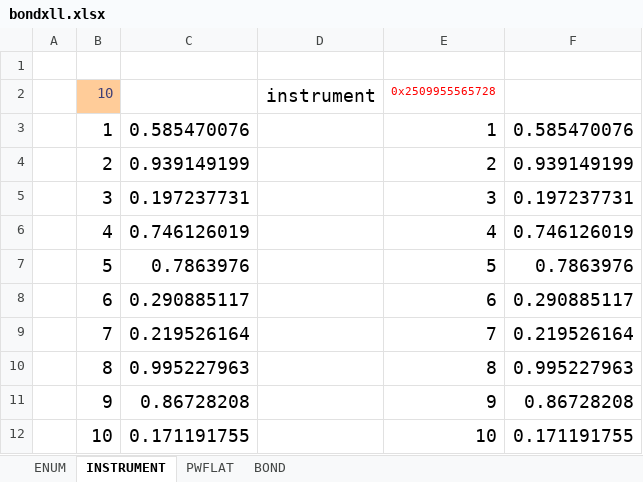
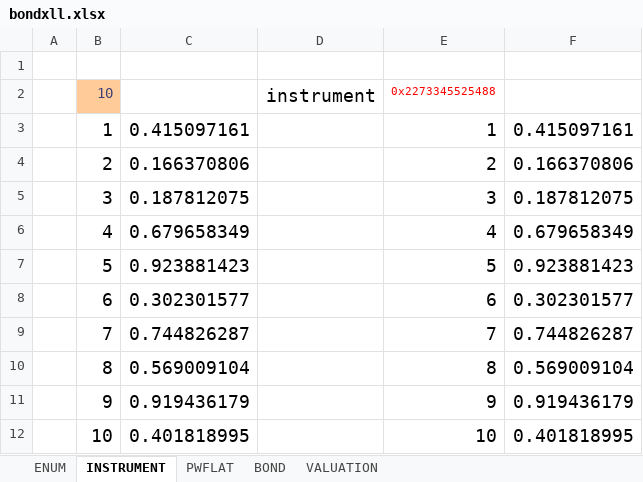
Before and after one commit to tmcrossx/bondxll, an Excel workbook: bondxll.xlsx, sheet INSTRUMENT, drawn as a sheet; values as stored, in another font and other column widths than the file's, no borders; the diff names each change by its address in the sheet, - before the commit and + after, or states it on an @@ line.

Commit message:
bond::fix -> bond::instrument pwflat::constant

```diff
--- a/bondxll.xlsx (sheet INSTRUMENT)
+++ b/bondxll.xlsx (sheet INSTRUMENT)
+sheet tab: VALUATION
-E2: 0x2509955565728
+E2: 0x2273345525488
-C3: 0.585470076
+C3: 0.415097161
-F3: 0.585470076
+F3: 0.415097161
-C4: 0.939149199
+C4: 0.166370806
-F4: 0.939149199
+F4: 0.166370806
-C5: 0.197237731
+C5: 0.187812075
-F5: 0.197237731
+F5: 0.187812075
-C6: 0.746126019
+C6: 0.679658349
-F6: 0.746126019
+F6: 0.679658349
-C7: 0.7863976
+C7: 0.923881423
-F7: 0.7863976
+F7: 0.923881423
-C8: 0.290885117
+C8: 0.302301577
-F8: 0.290885117
+F8: 0.302301577
-C9: 0.219526164
+C9: 0.744826287
-F9: 0.219526164
+F9: 0.744826287
-C10: 0.995227963
+C10: 0.569009104
-F10: 0.995227963
+F10: 0.569009104
-C11: 0.86728208
+C11: 0.919436179
-F11: 0.86728208
+F11: 0.919436179
-C12: 0.171191755
+C12: 0.401818995
-F12: 0.171191755
+F12: 0.401818995
```
Also changed, not shown: sheet PWFLAT, sheet BOND, sheet ENUM, charts or pictures, 2 other files.
